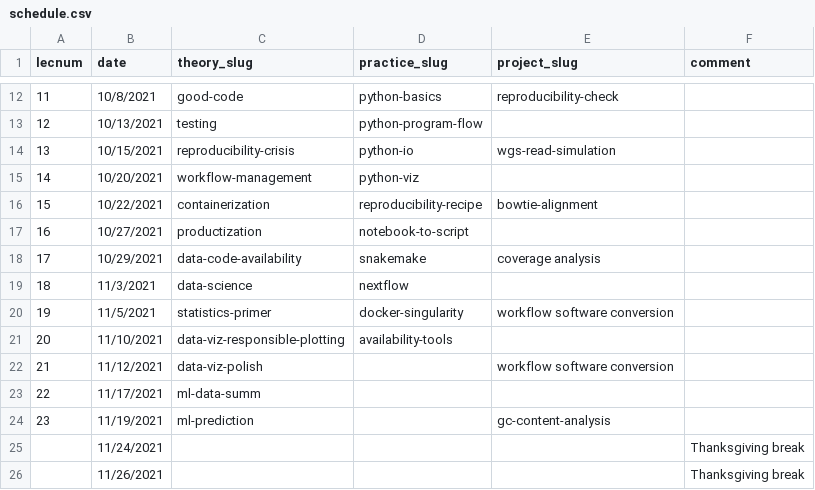
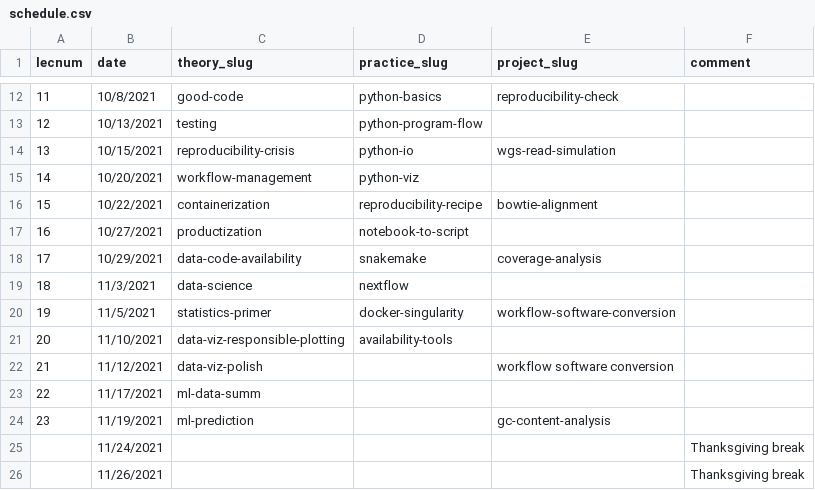
Before and after one commit to adamlabadorf/bf500, a CSV file: _data/schedule.csv, drawn as a sheet; only a part is shown, gaps mark what is left out.

Commit message:
removed spaces from two project slugs in schedule

```diff
--- a/_data/schedule.csv
+++ b/_data/schedule.csv
@@ -17,5 +17,5 @@ lecnum,date,theory_slug,practice_slug,project_slug,comment
 16,10/27/2021,productization,notebook-to-script,,
-17,10/29/2021,data-code-availability,snakemake,coverage analysis,
+17,10/29/2021,data-code-availability,snakemake,coverage-analysis,
 18,11/3/2021,data-science,nextflow,,
-19,11/5/2021,statistics-primer,docker-singularity,workflow software conversion,
+19,11/5/2021,statistics-primer,docker-singularity,workflow-software-conversion,
 20,11/10/2021,data-viz-responsible-plotting,availability-tools,,
```
